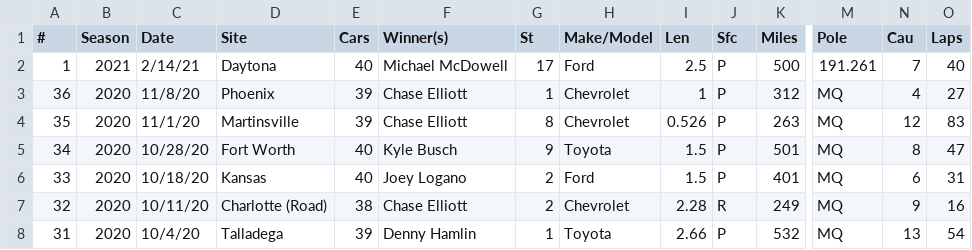
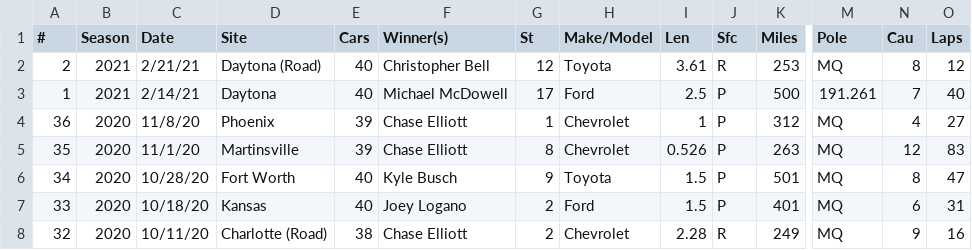
Before and after one commit to aarongaither/gnascar, a CSV file: srv/splunk/etc/apps/GNASCAR/lookups/nascar_race_stats.csv, drawn as a sheet; only a part is shown, gaps mark what is left out; the shorter side is filled out with more unchanged rows; rows hold the shown columns only; the diff names each change by its address in the sheet, - before the commit and + after, or states it on an @@ line.

```diff
--- a/srv/splunk/etc/apps/GNASCAR/lookups/nascar_race_stats.csv
+++ b/srv/splunk/etc/apps/GNASCAR/lookups/nascar_race_stats.csv
+row 2: 2 | 2021 | 2/21/21 | Daytona (Road) | 40 | Christopher Bell | 12 | Toyota | 3.61 | R | 253 | MQ | 8 | 12
```
Also changed, not shown: srv/splunk/etc/apps/GNASCAR/lookups/nascar_driver_stats.csv, srv/splunk/etc/apps/GNASCAR/lookups/nascar_loop_stats.csv, 8 other files.
